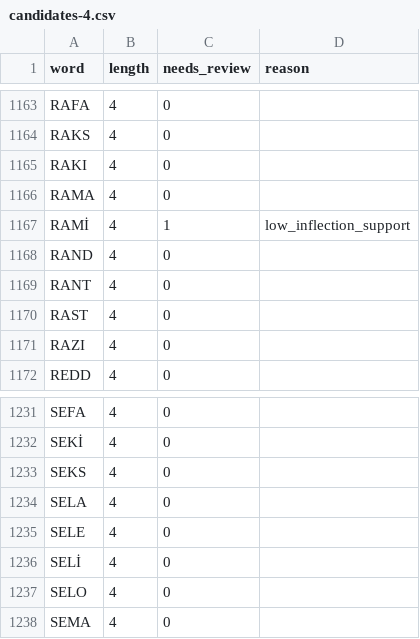
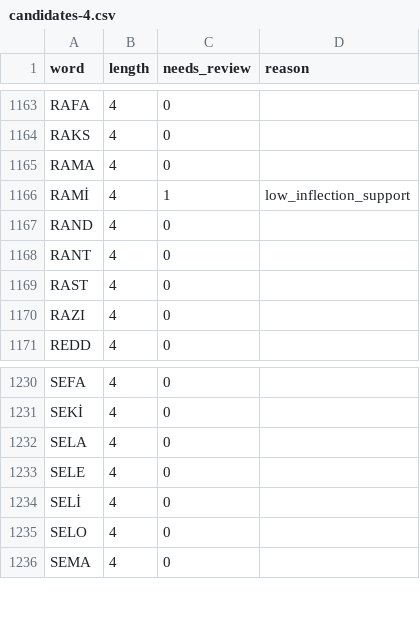
Before and after one commit to halilenesozdemir/harfhane, a CSV file: data/words/candidates-4.csv, drawn as a sheet; only a part is shown, gaps mark what is left out; the diff names each change by its address in the sheet, - before the commit and + after, or states it on an @@ line.

Commit message:
chore(data/words): regenerate the daily 4-letter pool and unlimited pools
Owner decision 2026-10-06: drop SEKS, BEST and PART from the daily
4-letter pool; the generator brings in ÖLÇÜ, İLKE and NEVİ. pool-4.txt
reproduces from answer_pool.py again, so the backlog drift note goes.

```diff
--- a/data/words/candidates-4.csv
+++ b/data/words/candidates-4.csv
-row 1165: RAKI | 4 | 0
-row 1233: SEKS | 4 | 0
```
Also changed, not shown: data/words/candidates-6.csv, 5 other files.
